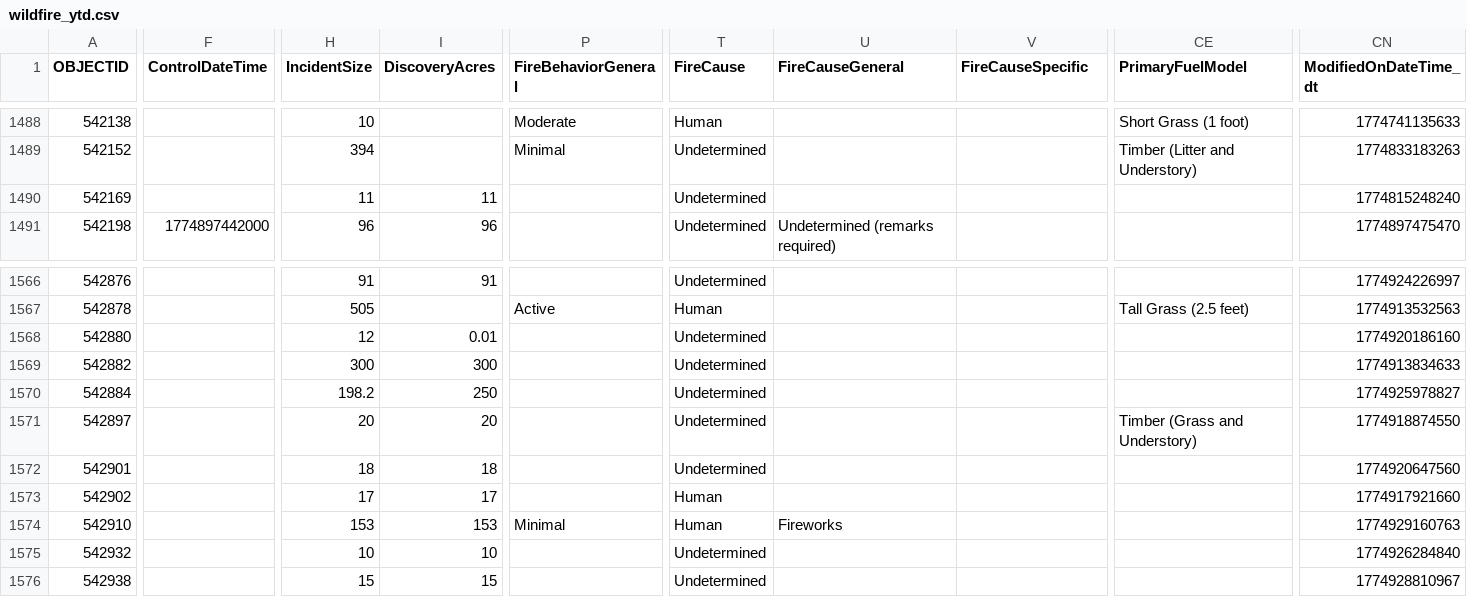
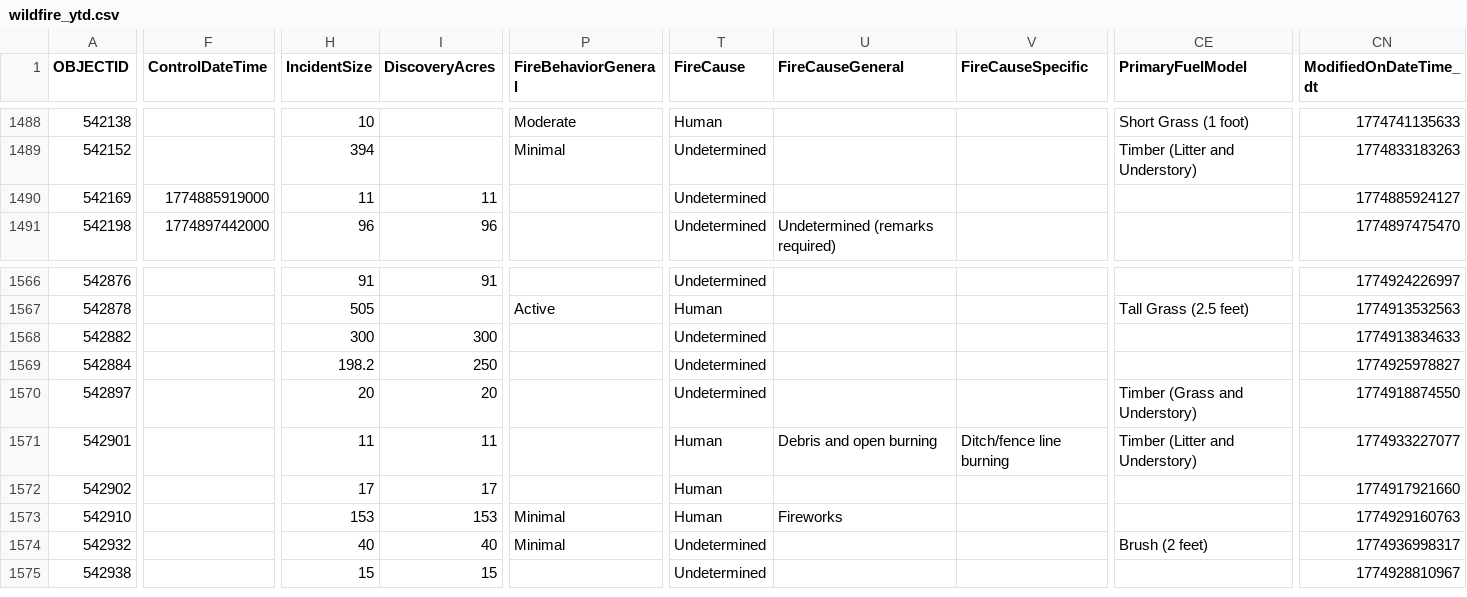
Before and after one commit to githamm/wildfire-tracker, a CSV file: data/wildfire_ytd.csv, drawn as a sheet; only a part is shown, gaps mark what is left out; removed rows and columns are numbered as before the commit, all else as after; rows hold the shown columns only; the diff covers the shown part only; the diff names each change by its address in the sheet, - before the commit and + after, or states it on an @@ line.

```diff
--- a/data/wildfire_ytd.csv
+++ b/data/wildfire_ytd.csv
-F1490 (ControlDateTime): (empty)
+F1490 (ControlDateTime): 1774885919000
-CN1490 (ModifiedOnDateTime_dt): 1774815248240
+CN1490 (ModifiedOnDateTime_dt): 1774885924127
-row 1568: 542880 |  | 12 | 0.01 |  | Undetermined |  |  |  | 1774920186160
-H1571 (IncidentSize): 18
+H1571 (IncidentSize): 11
-I1571 (DiscoveryAcres): 18
+I1571 (DiscoveryAcres): 11
-T1571 (FireCause): Undetermined
+T1571 (FireCause): Human
-U1571 (FireCauseGeneral): (empty)
+U1571 (FireCauseGeneral): Debris and open burning
-V1571 (FireCauseSpecific): (empty)
+V1571 (FireCauseSpecific): Ditch/fence line burning
-CE1571 (PrimaryFuelModel): (empty)
+CE1571 (PrimaryFuelModel): Timber (Litter and Understory)
-CN1571 (ModifiedOnDateTime_dt): 1774920647560
+CN1571 (ModifiedOnDateTime_dt): 1774933227077
-H1574 (IncidentSize): 10
+H1574 (IncidentSize): 40
-I1574 (DiscoveryAcres): 10
+I1574 (DiscoveryAcres): 40
-P1574 (FireBehaviorGeneral): (empty)
+P1574 (FireBehaviorGeneral): Minimal
-CE1574 (PrimaryFuelModel): (empty)
+CE1574 (PrimaryFuelModel): Brush (2 feet)
-CN1574 (ModifiedOnDateTime_dt): 1774926284840
+CN1574 (ModifiedOnDateTime_dt): 1774936998317
```
Also changed, not shown: 4 edited cells elsewhere in this file.
